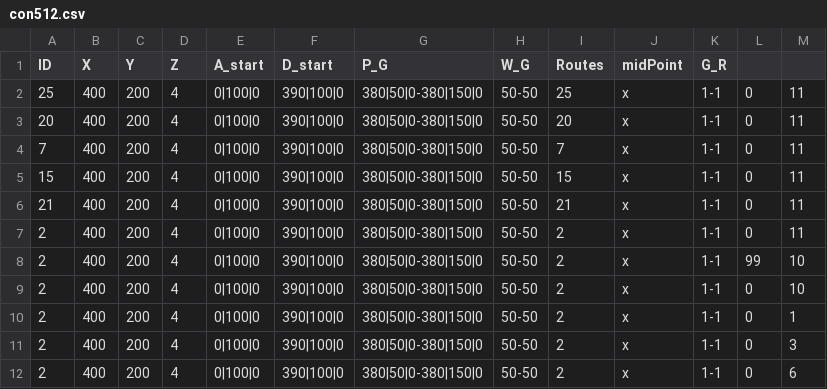
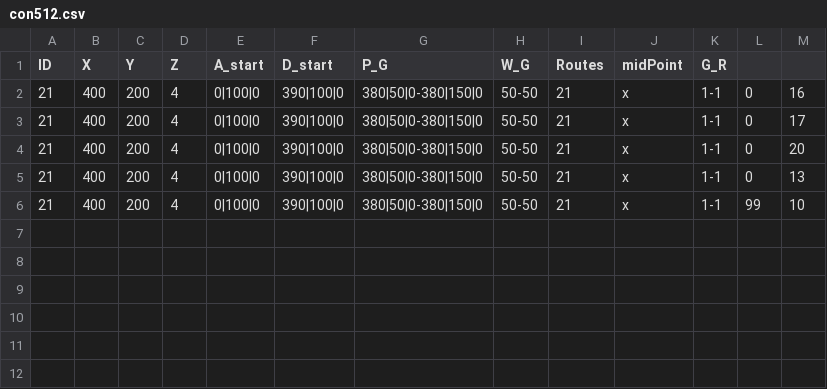
Before and after one commit to eran505/track_racing, a CSV file: csv/con512.csv, drawn as a sheet.

```diff
--- a/csv/con512.csv
+++ b/csv/con512.csv
@@ -1,12 +1,6 @@
 ID,X,Y,Z,A_start,D_start,P_G,W_G,Routes,midPoint,G_R
-25,400,200,4,0|100|0,390|100|0,380|50|0-380|150|0,50-50,25,x,1-1,0,11
-20,400,200,4,0|100|0,390|100|0,380|50|0-380|150|0,50-50,20,x,1-1,0,11
-7,400,200,4,0|100|0,390|100|0,380|50|0-380|150|0,50-50,7,x,1-1,0,11
-15,400,200,4,0|100|0,390|100|0,380|50|0-380|150|0,50-50,15,x,1-1,0,11
-21,400,200,4,0|100|0,390|100|0,380|50|0-380|150|0,50-50,21,x,1-1,0,11
-2,400,200,4,0|100|0,390|100|0,380|50|0-380|150|0,50-50,2,x,1-1,0,11
-2,400,200,4,0|100|0,390|100|0,380|50|0-380|150|0,50-50,2,x,1-1,99,10
-2,400,200,4,0|100|0,390|100|0,380|50|0-380|150|0,50-50,2,x,1-1,0,10
-2,400,200,4,0|100|0,390|100|0,380|50|0-380|150|0,50-50,2,x,1-1,0,1
-2,400,200,4,0|100|0,390|100|0,380|50|0-380|150|0,50-50,2,x,1-1,0,3
-2,400,200,4,0|100|0,390|100|0,380|50|0-380|150|0,50-50,2,x,1-1,0,6
+21,400,200,4,0|100|0,390|100|0,380|50|0-380|150|0,50-50,21,x,1-1,0,16
+21,400,200,4,0|100|0,390|100|0,380|50|0-380|150|0,50-50,21,x,1-1,0,17
+21,400,200,4,0|100|0,390|100|0,380|50|0-380|150|0,50-50,21,x,1-1,0,20
+21,400,200,4,0|100|0,390|100|0,380|50|0-380|150|0,50-50,21,x,1-1,0,13
+21,400,200,4,0|100|0,390|100|0,380|50|0-380|150|0,50-50,21,x,1-1,99,10
```
Also changed, not shown: csv/con10.csv, csv/con500.csv, 9 other files.
